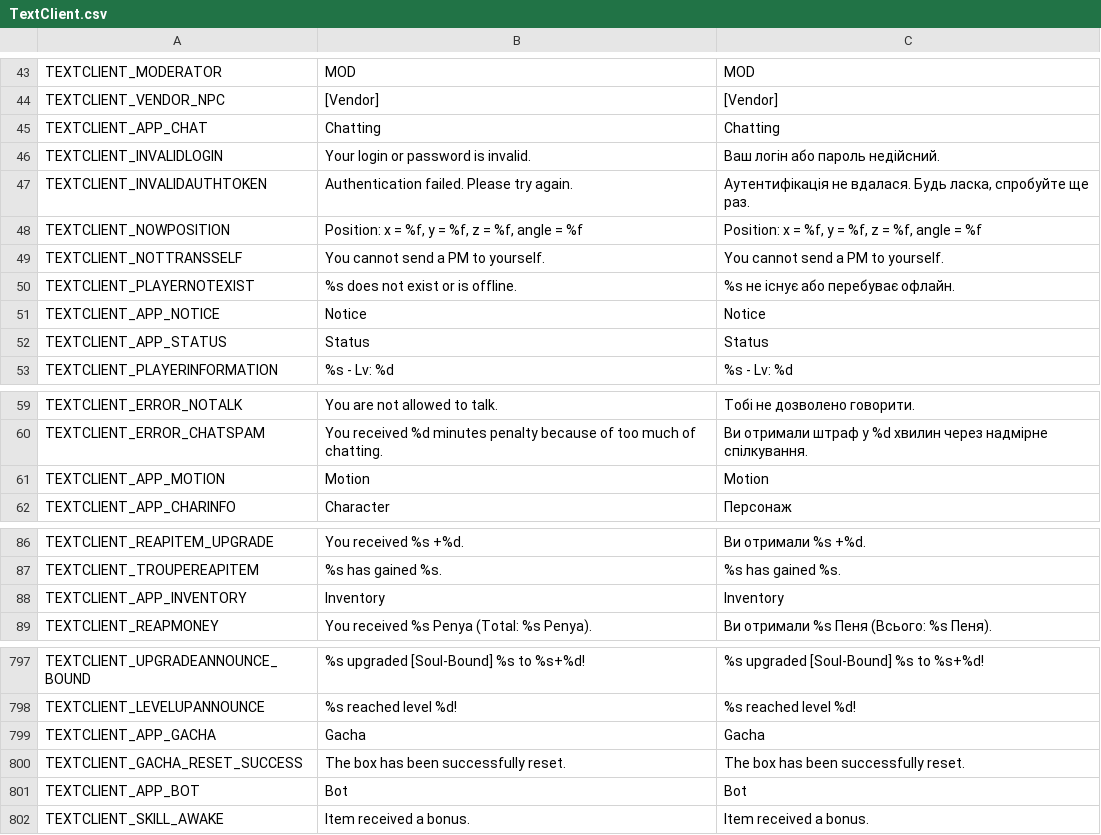
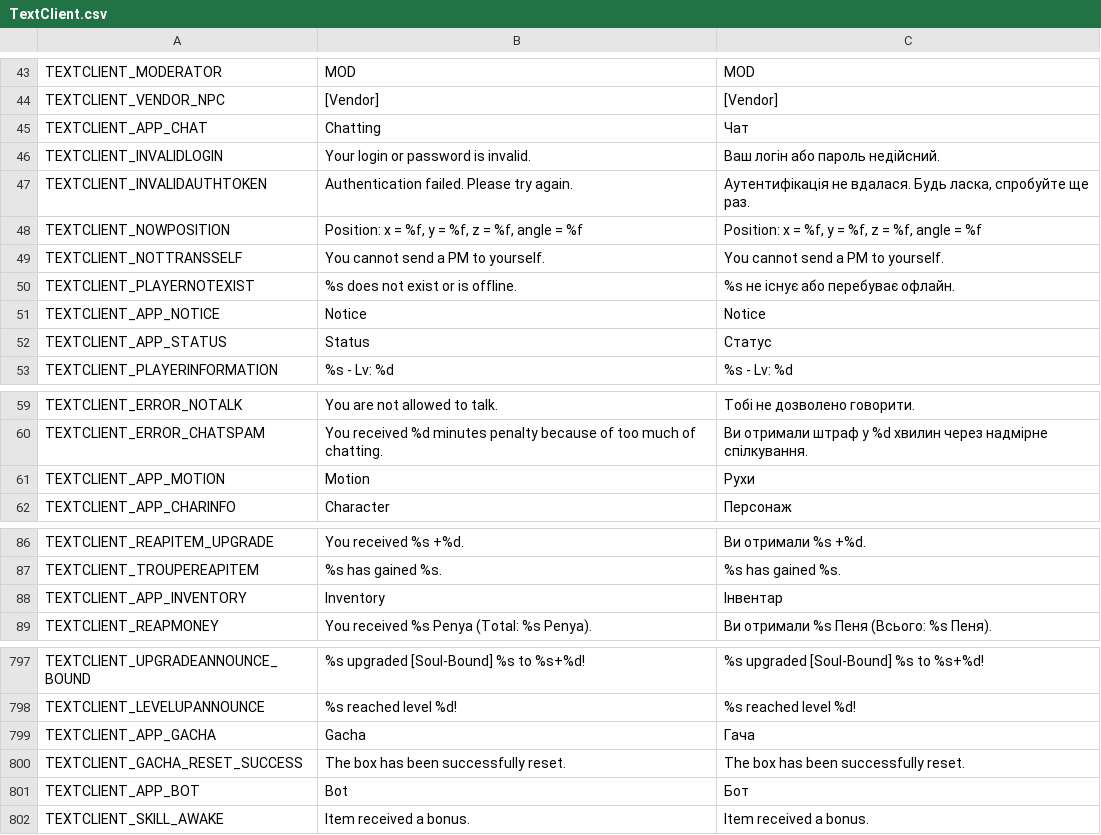
Before and after one commit to PopuriAO29/Flyff-Universe-UKRLang, a CSV file: Ukrainian/TextClient.csv, drawn as a sheet; only a part is shown, gaps mark what is left out; the diff covers the shown part only.

```diff
--- a/Ukrainian/TextClient.csv
+++ b/Ukrainian/TextClient.csv
@@ -44,3 +44,3 @@ TEXTCLIENT_MODERATOR,MOD,MOD
 TEXTCLIENT_VENDOR_NPC,[Vendor],[Vendor]
-TEXTCLIENT_APP_CHAT,Chatting,Chatting
+TEXTCLIENT_APP_CHAT,Chatting,Чат
 TEXTCLIENT_INVALIDLOGIN,Your login or password is invalid.,Ваш логін або пароль недійсний.
@@ -51,3 +51,3 @@ TEXTCLIENT_PLAYERNOTEXIST,%s does not exist or is offline.,%s не існує а
 TEXTCLIENT_APP_NOTICE,Notice,Notice
-TEXTCLIENT_APP_STATUS,Status,Status
+TEXTCLIENT_APP_STATUS,Status,Статус
 TEXTCLIENT_PLAYERINFORMATION,%s - Lv: %d,%s - Lv: %d
@@ -60,3 +60,3 @@ TEXTCLIENT_ERROR_NOTALK,You are not allowed to talk.,Тобі не дозвол
 TEXTCLIENT_ERROR_CHATSPAM,You received %d minutes penalty because of too much of chatting.,Ви отримали штраф у %d хвилин через надмірне спілкування.
-TEXTCLIENT_APP_MOTION,Motion,Motion
+TEXTCLIENT_APP_MOTION,Motion,Рухи
 TEXTCLIENT_APP_CHARINFO,Character,Персонаж
@@ -87,3 +87,3 @@ TEXTCLIENT_REAPITEM_UPGRADE,You received %s +%d.,Ви отримали %s +%d.
 TEXTCLIENT_TROUPEREAPITEM,%s has gained %s.,%s has gained %s.
-TEXTCLIENT_APP_INVENTORY,Inventory,Inventory
+TEXTCLIENT_APP_INVENTORY,Inventory,Інвентар
 TEXTCLIENT_REAPMONEY,You received %s Penya (Total: %s Penya).,Ви отримали %s Пеня (Всього: %s Пеня).
@@ -799,5 +799,5 @@ TEXTCLIENT_UPGRADEANNOUNCE_BOUND,%s upgraded [Soul-Bound] %s to %s+%d!,%s upgrad
 TEXTCLIENT_LEVELUPANNOUNCE,%s reached level %d!,%s reached level %d!
-TEXTCLIENT_APP_GACHA,Gacha,Gacha
+TEXTCLIENT_APP_GACHA,Gacha,Гача
 TEXTCLIENT_GACHA_RESET_SUCCESS,The box has been successfully reset.,The box has been successfully reset.
-TEXTCLIENT_APP_BOT,Bot,Bot
+TEXTCLIENT_APP_BOT,Bot,Бот
 TEXTCLIENT_SKILL_AWAKE,Item received a bonus.,Item received a bonus.
```
Also changed, not shown: 25 edited cells elsewhere in this file.
